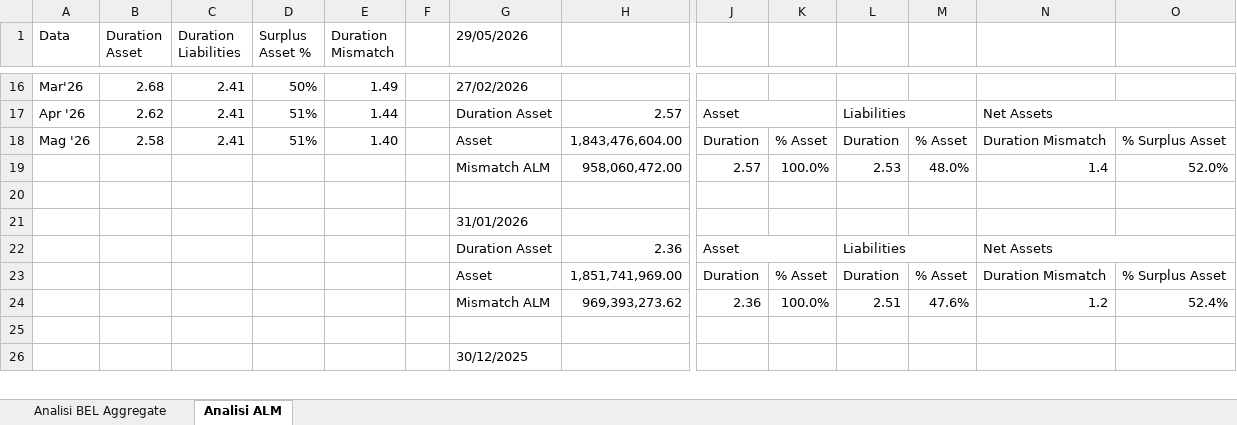
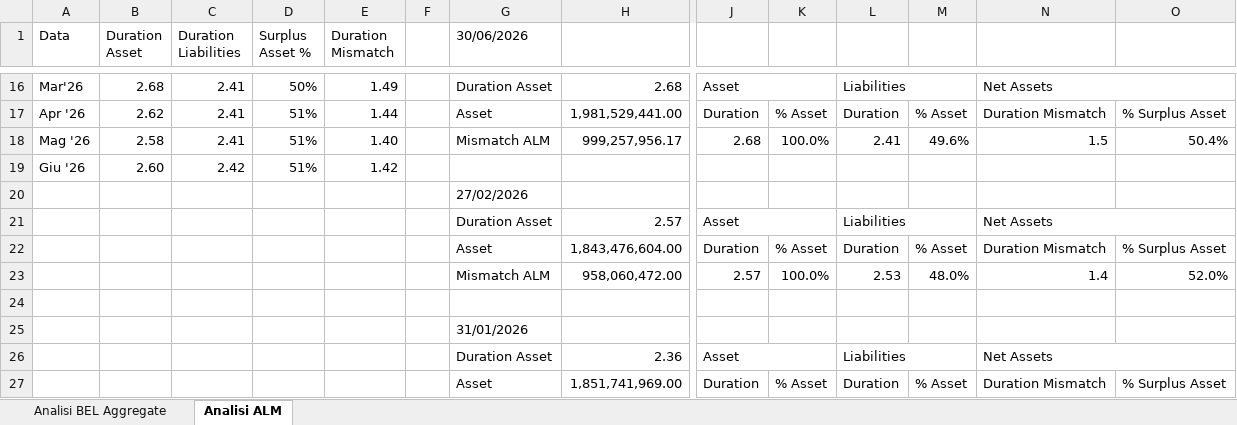
Before and after one commit to PaoloGaudianoEurizon/Analisi-BEL-ISPP, an Excel workbook: Summary.xlsx, sheet Analisi ALM, drawn as a sheet; only a part is shown, gaps mark what is left out; the shorter side is filled out with more unchanged rows; values as stored, in another font and other column widths than the file's, no cell formats; charts and pictures not drawn; removed rows and columns are numbered as before the commit, all else as after; rows hold the shown columns only; the diff covers the shown part only; the diff names each change by its address in the sheet, - before the commit and + after, or states it on an @@ line.

```diff
--- a/Summary.xlsx (sheet Analisi ALM)
+++ b/Summary.xlsx (sheet Analisi ALM)
-G1: 29/05/2026
+G1: 30/06/2026
-G16 (30/06/2026): 27/02/2026
+G16 (30/06/2026): Duration Asset
-H16: (empty)
+H16: 2.68
-J16: (empty)
+J16: Asset
+J16:K16 merged
-L16: (empty)
+L16: Liabilities
+L16:M16 merged
-N16: (empty)
+N16: Net Assets
+N16:O16 merged
-G17 (30/06/2026): Duration Asset
+G17 (30/06/2026): Asset
-H17: 2.57
+H17: 1,981,529,441.00
-J17: Asset
+J17: Duration
-J17:K17 merged
-K17: (empty)
+K17: % Asset
-L17: Liabilities
+L17: Duration
-L17:M17 merged
-M17: (empty)
+M17: % Asset
-N17: Net Assets
+N17: Duration Mismatch
-N17:O17 merged
-O17: (empty)
+O17: % Surplus Asset
+row 18: Mag '26 | 2.58 | 2.41 | 51% | 1.40 |  | Mismatch ALM | 999,257,956.17 | 2.68 | 100.0% | 2.41 | 49.6% | 1.5 | 50.4%
+row 19: Giu '26 | 2.60 | 2.42 | 51% | 1.42
+row 20:  |  |  |  |  |  | 27/02/2026
+row 21:  |  |  |  |  |  | Duration Asset | 2.57 | Asset |  | Liabilities |  | Net Assets
-A22 (Data): Mag '26
+A22 (Data): (empty)
-B22 (Duration Asset): 2.58
+B22 (Duration Asset): (empty)
-C22 (Duration Liabilities): 2.41
+C22 (Duration Liabilities): (empty)
-D22 (Surplus Asset %): 51%
+D22 (Surplus Asset %): (empty)
-E22 (Duration Mismatch): 1.40
+E22 (Duration Mismatch): (empty)
```
Also changed, not shown: 68 edited cells and merged cells elsewhere in this sheet, sheet Analisi BEL Aggregate, cell formats, formulas that keep their value, hidden cells, charts or pictures.
